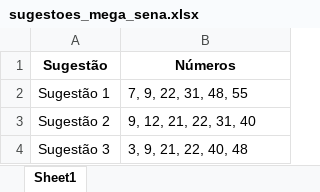
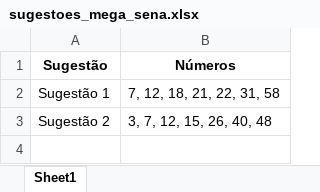
Before and after one commit to fabioferan/Loterias_Python_CLI, an Excel workbook: src/sugestoes_mega_sena.xlsx, sheet Sheet1, drawn as a sheet; values as stored, in another font and other column widths than the file's, no borders; the diff names each change by its address in the sheet, - before the commit and + after, or states it on an @@ line.

```diff
--- a/src/sugestoes_mega_sena.xlsx (sheet Sheet1)
+++ b/src/sugestoes_mega_sena.xlsx (sheet Sheet1)
-B2 (Números): 7, 9, 22, 31, 48, 55
+B2 (Números): 7, 12, 18, 21, 22, 31, 58
-B3 (Números): 9, 12, 21, 22, 31, 40
+B3 (Números): 3, 7, 12, 15, 26, 40, 48
-row 4: Sugestão 3 | 3, 9, 21, 22, 40, 48
```
Also changed, not shown: 1 other file.
